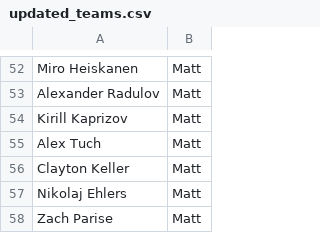
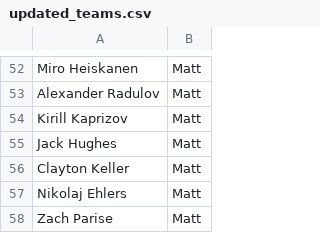
Before and after one commit to eric-thiel/nhl_friends_pool, a CSV file: updated_teams.csv, drawn as a sheet; only a part is shown, gaps mark what is left out.

```diff
--- a/updated_teams.csv
+++ b/updated_teams.csv
@@ -54,3 +54,3 @@
 "Kirill Kaprizov","Matt"
-"Alex Tuch","Matt"
+"Jack Hughes","Matt"
 "Clayton Keller","Matt"
```
Also changed, not shown: updated_stats.csv.
